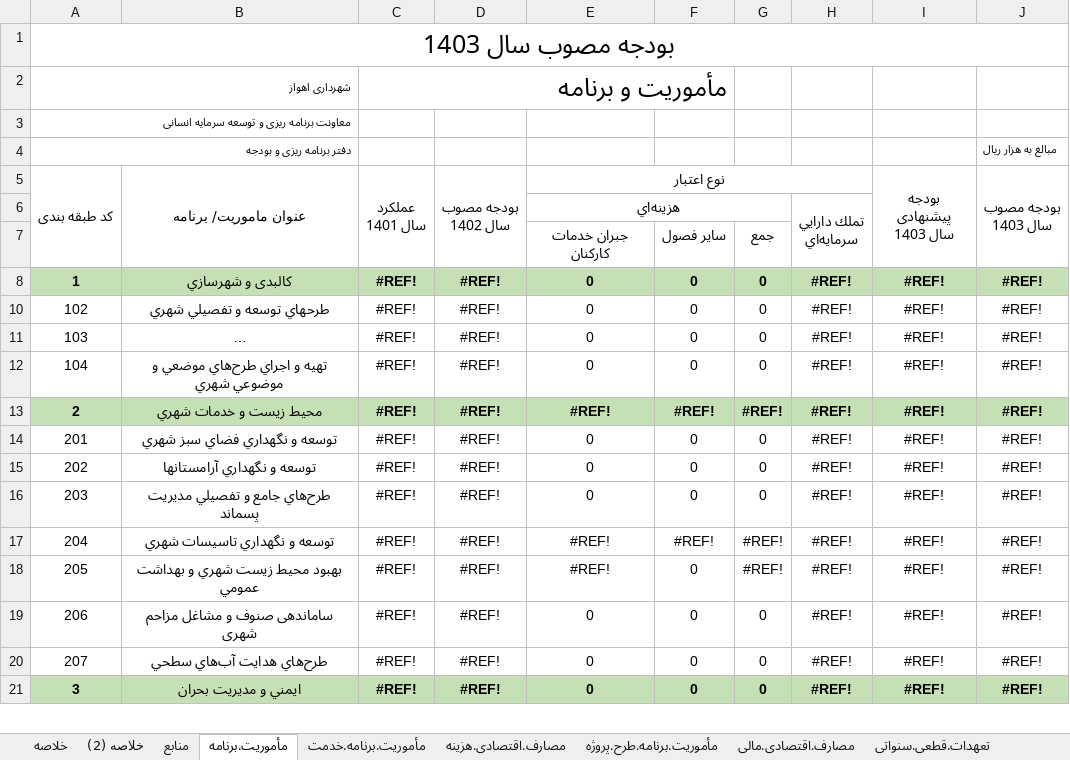
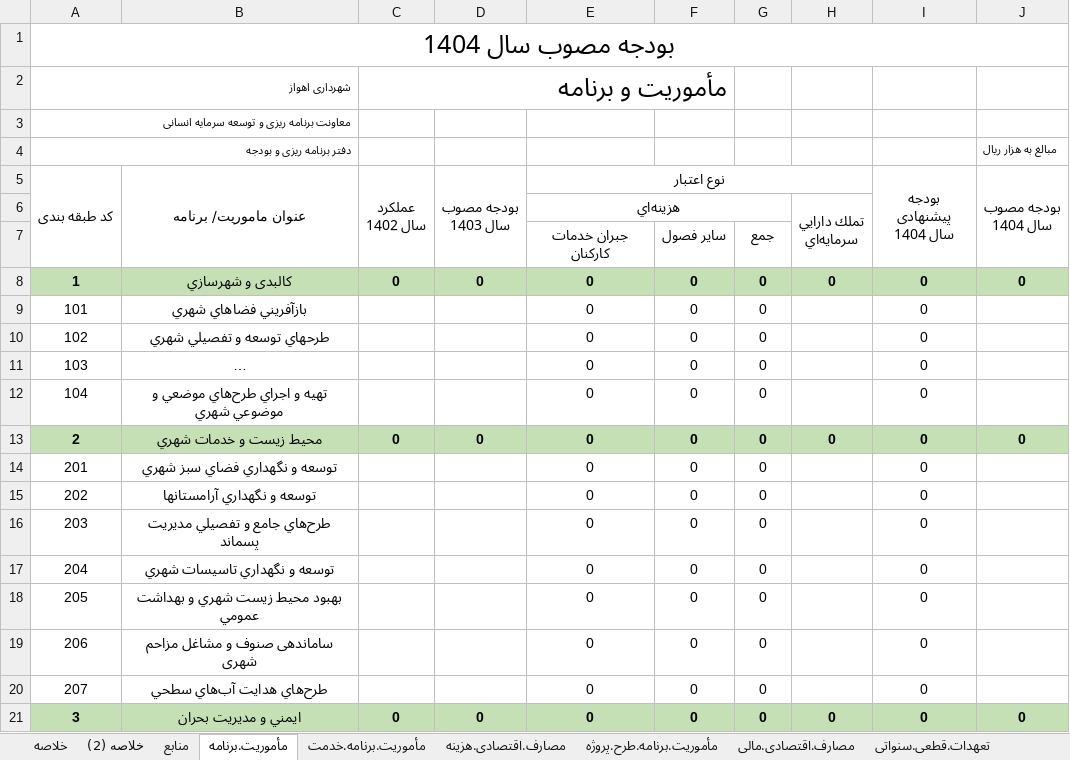
Before and after one commit to kiomarsrezai/Erp_Project, an Excel workbook: NewsWebsite/wwwroot/excel_templates/budget_book.xlsx, sheet مأموریت.برنامه, drawn as a sheet; only a part is shown; long unchanged cells end in …; values as stored, in another font and other column widths than the file's, no borders; charts and pictures not drawn; ↵ is a line break in a cell; the diff covers the shown part only; the diff names each change by its address in the sheet, - before the commit and + after, or states it on an @@ line.

```diff
--- a/NewsWebsite/wwwroot/excel_templates/budget_book.xlsx (sheet مأموریت.برنامه)
+++ b/NewsWebsite/wwwroot/excel_templates/budget_book.xlsx (sheet مأموریت.برنامه)
-A1 (كد طبقه بندی): بودجه مصوب سال 1403
+A1 (كد طبقه بندی): بودجه مصوب سال 1404
-C5: عملكرد ↵ سال 1401
+C5: عملكرد ↵ سال 1402
-D5: بودجه مصوب ↵ سال 1402
+D5: بودجه مصوب ↵ سال 1403
-I5: بودجه پیشنهادی ↵ سال 1403
+I5: بودجه پیشنهادی ↵ سال 1404
-J5: بودجه مصوب ↵ سال 1403
+J5: بودجه مصوب ↵ سال 1404
-C8 (عملكرد سال 1402): #REF!
+C8 (عملكرد سال 1402): 0
-D8 (بودجه مصوب سال 1403): #REF!
+D8 (بودجه مصوب سال 1403): 0
-H8: #REF!
+H8: 0
-I8 (بودجه پیشنهادی سال 1404): #REF!
+I8 (بودجه پیشنهادی سال 1404): 0
-J8 (بودجه مصوب سال 1404): #REF!
+J8 (بودجه مصوب سال 1404): 0
+row 9: 101 | بازآفريني فضاهاي شهري |  |  | 0 | 0 | 0 |  | 0
-C10:C12 (عملكرد سال 1402): #REF!
+C10:C12 (عملكرد سال 1402): (empty)
-D10:D12 (بودجه مصوب سال 1403): #REF!
+D10:D12 (بودجه مصوب سال 1403): (empty)
-H10:H12: #REF!
+H10:H12: (empty)
-I10:I21 (بودجه پیشنهادی سال 1404): #REF!
+I10:I21 (بودجه پیشنهادی سال 1404): 0
-J10:J12 (بودجه مصوب سال 1404): #REF!
+J10:J12 (بودجه مصوب سال 1404): (empty)
-C13 (عملكرد سال 1402): #REF!
+C13 (عملكرد سال 1402): 0
-D13 (بودجه مصوب سال 1403): #REF!
+D13 (بودجه مصوب سال 1403): 0
-E13 (نوع اعتبار): #REF!
+E13 (نوع اعتبار): 0
-F13: #REF!
+F13: 0
-G13: #REF!
+G13: 0
-H13: #REF!
+H13: 0
-J13 (بودجه مصوب سال 1404): #REF!
+J13 (بودجه مصوب سال 1404): 0
-C14:C20 (عملكرد سال 1402): #REF!
+C14:C20 (عملكرد سال 1402): (empty)
-D14:D20 (بودجه مصوب سال 1403): #REF!
+D14:D20 (بودجه مصوب سال 1403): (empty)
-H14:H20: #REF!
+H14:H20: (empty)
-J14:J20 (بودجه مصوب سال 1404): #REF!
+J14:J20 (بودجه مصوب سال 1404): (empty)
-E17:E18 (نوع اعتبار): #REF!
+E17:E18 (نوع اعتبار): 0
-F17: #REF!
+F17: 0
-G17:G18: #REF!
+G17:G18: 0
-C21 (عملكرد سال 1402): #REF!
+C21 (عملكرد سال 1402): 0
-D21 (بودجه مصوب سال 1403): #REF!
+D21 (بودجه مصوب سال 1403): 0
-H21: #REF!
+H21: 0
-J21 (بودجه مصوب سال 1404): #REF!
+J21 (بودجه مصوب سال 1404): 0
```
Also changed, not shown: 1 added row, 2 hidden or unhidden rows, 143 edited cells and cell formats elsewhere in this sheet, sheet مأموریت.برنامه.خدمت, sheet خلاصه (2), sheet خلاصه, sheet منابع, sheet تعهدات.قطعی.سنواتی, sheet مصارف.اقتصادی.هزینه, 2 more sheets, hidden cells, 1 other file.
